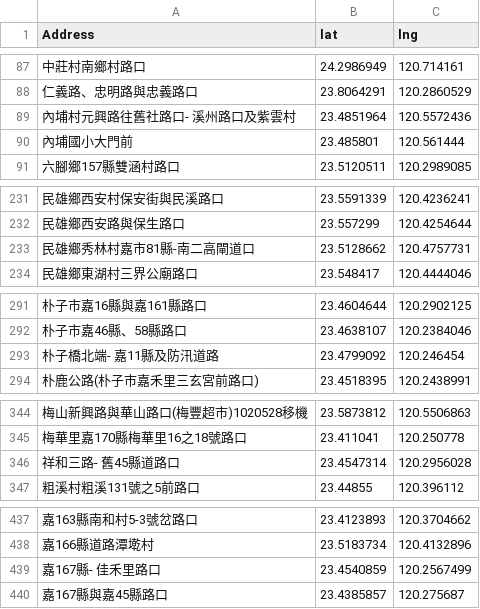
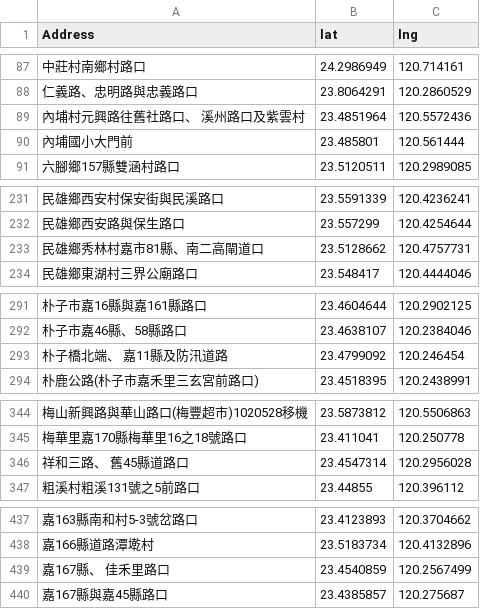
Before and after one commit to explooosion/ChiayiHackathon, a CSV file: src/assets/layer/secure/Chiayi.csv, drawn as a sheet; only a part is shown, gaps mark what is left out; the diff covers the shown part only.

```diff
--- a/src/assets/layer/secure/Chiayi.csv
+++ b/src/assets/layer/secure/Chiayi.csv
@@ -88,3 +88,3 @@
 仁義路、忠明路與忠義路口,23.8064291,120.2860529
-內埔村元興路往舊社路口- 溪州路口及紫雲村,23.4851964,120.5572436
+內埔村元興路往舊社路口、 溪州路口及紫雲村,23.4851964,120.5572436
 內埔國小大門前,23.485801,120.561444
@@ -233,3 +233,3 @@
 民雄鄉西安路與保生路口,23.557299,120.4254644
-民雄鄉秀林村嘉市81縣-南二高閘道口,23.5128662,120.4757731
+民雄鄉秀林村嘉市81縣、南二高閘道口,23.5128662,120.4757731
 民雄鄉東湖村三界公廟路口,23.548417,120.4444046
@@ -293,3 +293,3 @@
 朴子市嘉46縣、58縣路口,23.4638107,120.2384046
-朴子橋北端- 嘉11縣及防汛道路,23.4799092,120.246454
+朴子橋北端、 嘉11縣及防汛道路,23.4799092,120.246454
 朴鹿公路(朴子市嘉禾里三玄宮前路口),23.4518395,120.2438991
@@ -346,3 +346,3 @@
 梅華里嘉170縣梅華里16之18號路口,23.411041,120.250778
-祥和三路- 舊45縣道路口,23.4547314,120.2956028
+祥和三路、 舊45縣道路口,23.4547314,120.2956028
 粗溪村粗溪131號之5前路口,23.44855,120.396112
@@ -440,3 +440,3 @@
 嘉166縣道路潭墘村,23.5183734,120.4132896
-嘉167縣- 佳禾里路口,23.4540859,120.2567499
+嘉167縣、 佳禾里路口,23.4540859,120.2567499
 嘉167縣與嘉45縣路口,23.4385857,120.275687
```
Also changed, not shown: 9 edited cells elsewhere in this file, 12 other files.
